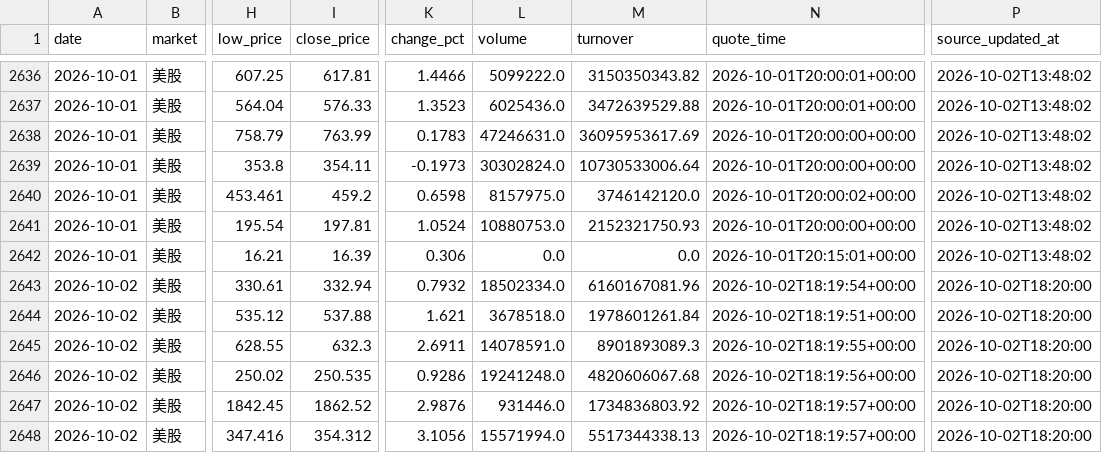
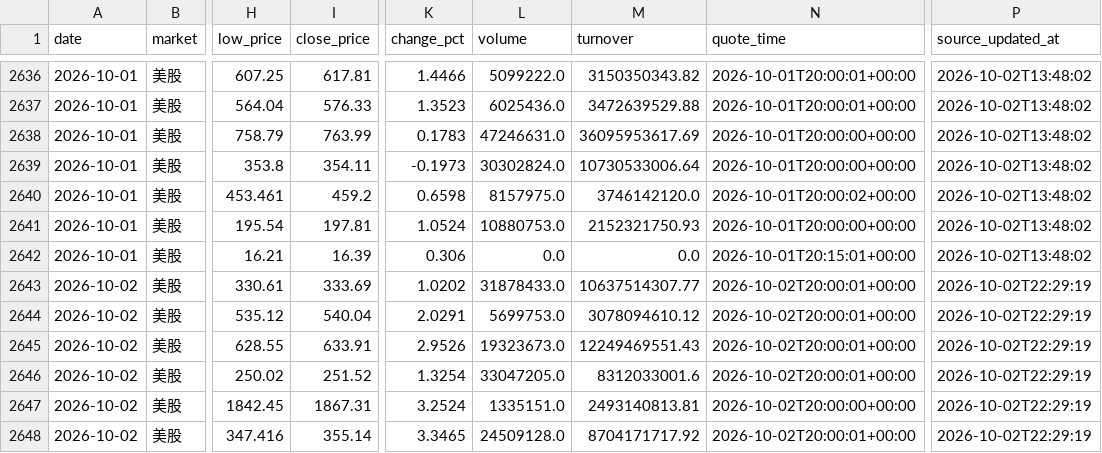
Before and after one commit to 295500p-cheng/dual-market-ai-quant-sim, a CSV file: outputs/daily-quant/reviews/price-history.csv, drawn as a sheet; only a part is shown, gaps mark what is left out; the diff covers the shown part only; the diff names each change by its address in the sheet, - before the commit and + after, or states it on an @@ line.

```diff
--- a/outputs/daily-quant/reviews/price-history.csv
+++ b/outputs/daily-quant/reviews/price-history.csv
-I2643 (close_price): 332.94
+I2643 (close_price): 333.69
-K2643 (change_pct): 0.7932
+K2643 (change_pct): 1.0202
-L2643 (volume): 18502334.0
+L2643 (volume): 31878433.0
-M2643 (turnover): 6160167081.96
+M2643 (turnover): 10637514307.77
-N2643 (quote_time): 2026-10-02T18:19:54+00:00
+N2643 (quote_time): 2026-10-02T20:00:01+00:00
-P2643:P2648 (source_updated_at): 2026-10-02T18:20:00
+P2643:P2648 (source_updated_at): 2026-10-02T22:29:19
-I2644 (close_price): 537.88
+I2644 (close_price): 540.04
-K2644 (change_pct): 1.621
+K2644 (change_pct): 2.0291
-L2644 (volume): 3678518.0
+L2644 (volume): 5699753.0
-M2644 (turnover): 1978601261.84
+M2644 (turnover): 3078094610.12
-N2644 (quote_time): 2026-10-02T18:19:51+00:00
+N2644 (quote_time): 2026-10-02T20:00:01+00:00
-I2645 (close_price): 632.3
+I2645 (close_price): 633.91
-K2645 (change_pct): 2.6911
+K2645 (change_pct): 2.9526
-L2645 (volume): 14078591.0
+L2645 (volume): 19323673.0
-M2645 (turnover): 8901893089.3
+M2645 (turnover): 12249469551.43
-N2645 (quote_time): 2026-10-02T18:19:55+00:00
+N2645 (quote_time): 2026-10-02T20:00:01+00:00
-I2646 (close_price): 250.535
+I2646 (close_price): 251.52
-K2646 (change_pct): 0.9286
+K2646 (change_pct): 1.3254
-L2646 (volume): 19241248.0
+L2646 (volume): 33047205.0
-M2646 (turnover): 4820606067.68
+M2646 (turnover): 8312033001.6
-N2646 (quote_time): 2026-10-02T18:19:56+00:00
+N2646 (quote_time): 2026-10-02T20:00:01+00:00
-I2647 (close_price): 1862.52
+I2647 (close_price): 1867.31
-K2647 (change_pct): 2.9876
+K2647 (change_pct): 3.2524
-L2647 (volume): 931446.0
+L2647 (volume): 1335151.0
-M2647 (turnover): 1734836803.92
+M2647 (turnover): 2493140813.81
-N2647 (quote_time): 2026-10-02T18:19:57+00:00
+N2647 (quote_time): 2026-10-02T20:00:00+00:00
-I2648 (close_price): 354.312
+I2648 (close_price): 355.14
-K2648 (change_pct): 3.1056
+K2648 (change_pct): 3.3465
-L2648 (volume): 15571994.0
+L2648 (volume): 24509128.0
-M2648 (turnover): 5517344338.13
+M2648 (turnover): 8704171717.92
-N2648 (quote_time): 2026-10-02T18:19:57+00:00
+N2648 (quote_time): 2026-10-02T20:00:01+00:00
```
Also changed, not shown: 152 edited cells elsewhere in this file, 14 other files.
